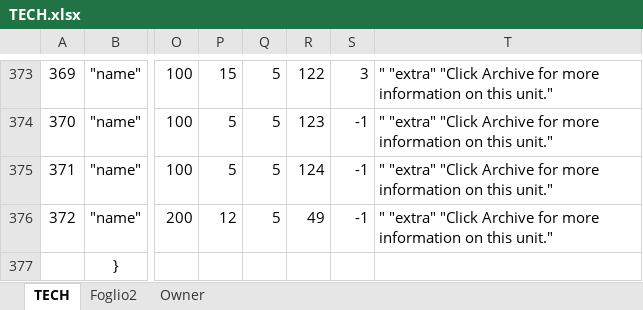
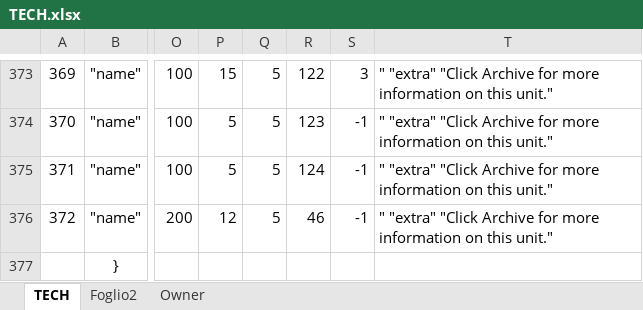
Before and after one commit to Luxor70/EmperorWars, an Excel workbook: TECH.xlsx, sheet TECH, drawn as a sheet; only a part is shown, gaps mark what is left out; values as stored, in another font and other column widths than the file's, no borders; the diff covers the shown part only; the diff names each change by its address in the sheet, - before the commit and + after, or states it on an @@ line.

```diff
--- a/TECH.xlsx (sheet TECH)
+++ b/TECH.xlsx (sheet TECH)
-R376: 49
+R376: 46
```
Also changed, not shown: 9 edited cells elsewhere in this sheet, UNIT.xlsx, 15 other files.
